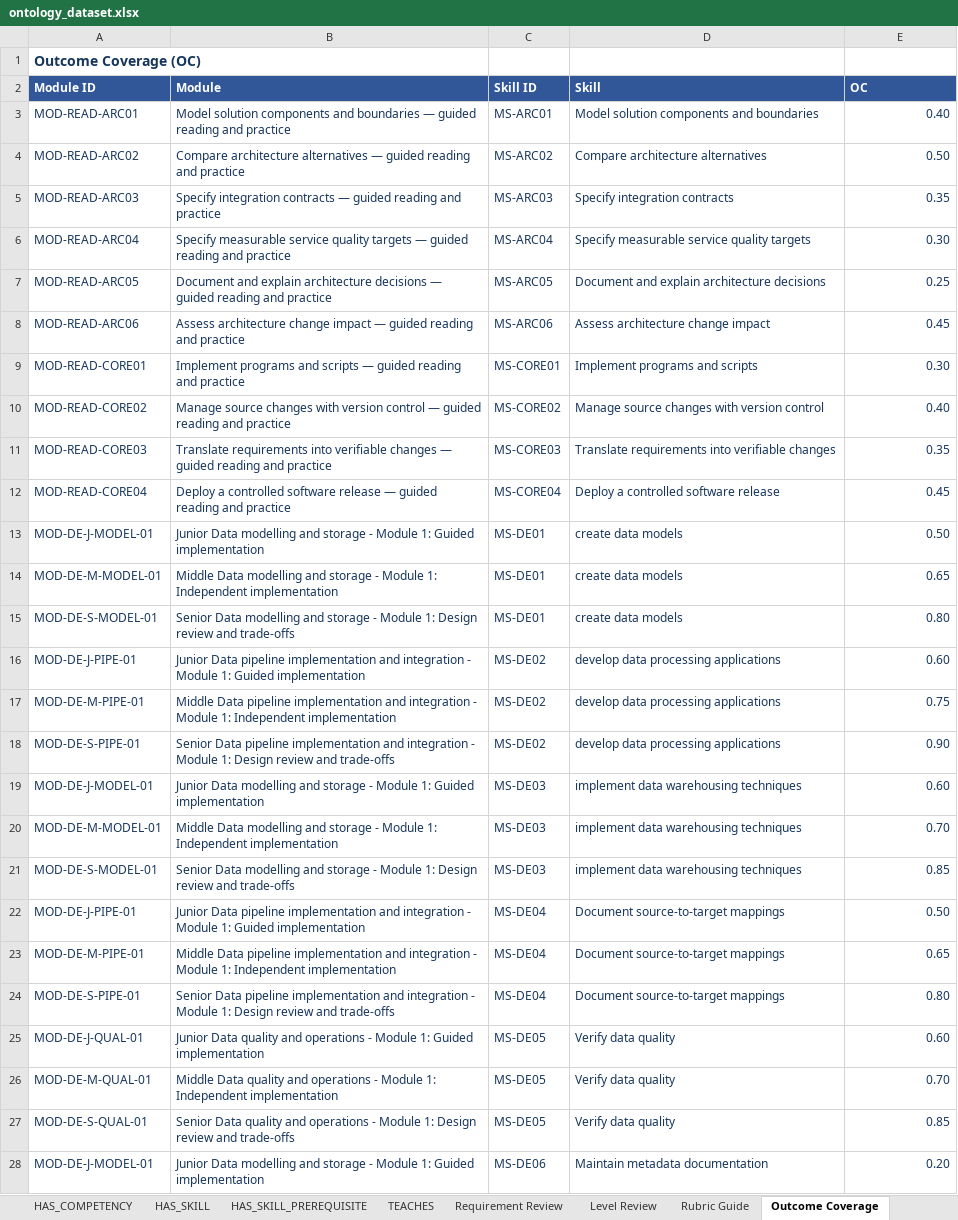
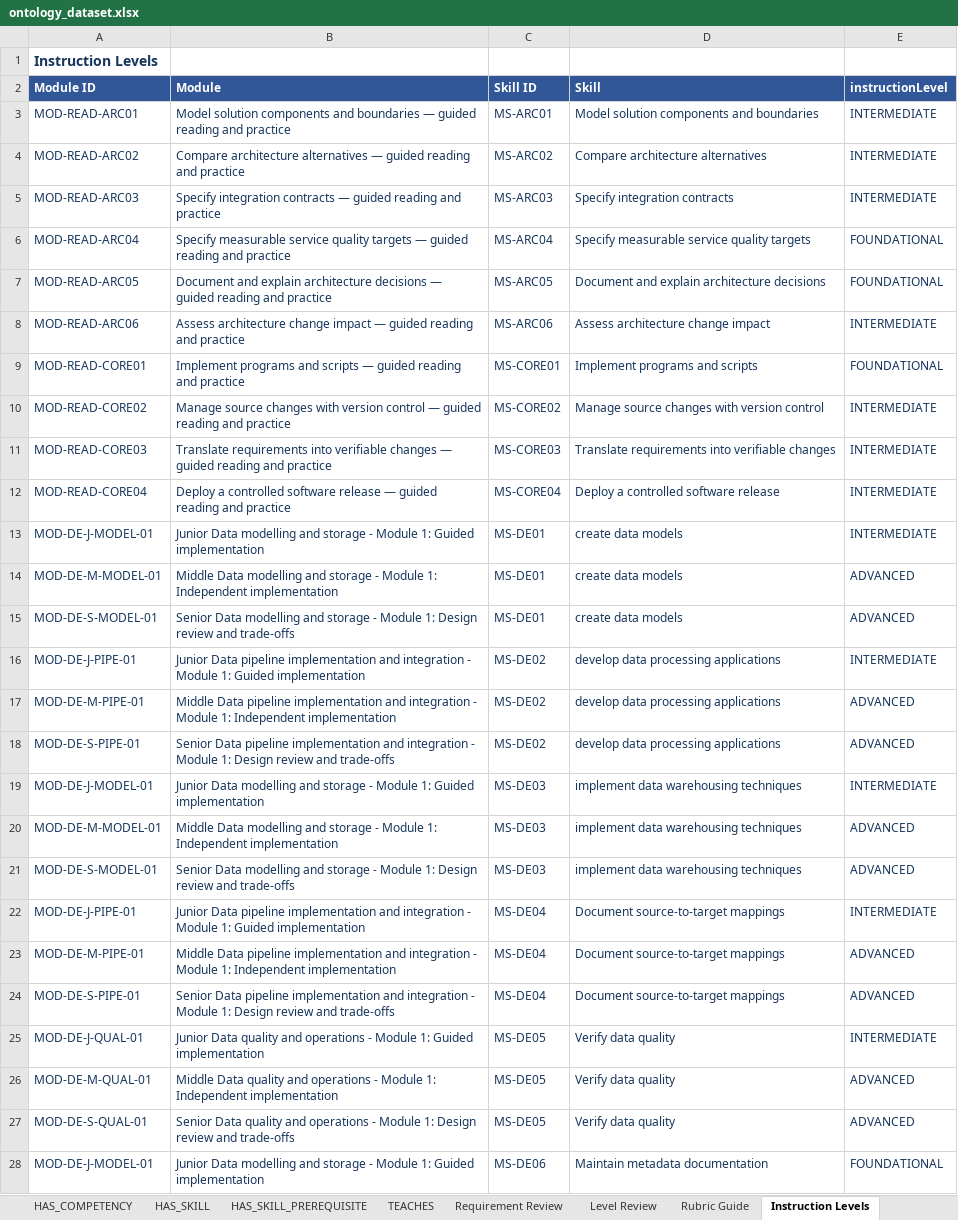
Before and after one commit to SEP490-Fall-2026-GFA26SE64/SEP490, an Excel workbook: documents/dataset/ontology_dataset.xlsx, sheet Instruction Levels, drawn as a sheet; only a part is shown; values as stored, in another font and other column widths than the file's, no borders; table styles not drawn; the diff covers the shown part only; the diff names each change by its address in the sheet, - before the commit and + after, or states it on an @@ line.

Commit message:
Update ontology
 outcomeCoverage  -> instructionLevel

```diff
--- a/documents/dataset/ontology_dataset.xlsx (sheet Instruction Levels)
+++ b/documents/dataset/ontology_dataset.xlsx (sheet Instruction Levels)
-sheet tab: Outcome Coverage
+sheet tab: Instruction Levels
-A1 (Module ID): Outcome Coverage (OC)
+A1 (Module ID): Instruction Levels
-E2: OC
+E2: instructionLevel
-E3 (instructionLevel): 0.40
+E3 (instructionLevel): INTERMEDIATE
-E4 (instructionLevel): 0.50
+E4 (instructionLevel): INTERMEDIATE
-E5 (instructionLevel): 0.35
+E5 (instructionLevel): INTERMEDIATE
-E6 (instructionLevel): 0.30
+E6 (instructionLevel): FOUNDATIONAL
-E7 (instructionLevel): 0.25
+E7 (instructionLevel): FOUNDATIONAL
-E8 (instructionLevel): 0.45
+E8 (instructionLevel): INTERMEDIATE
-E9 (instructionLevel): 0.30
+E9 (instructionLevel): FOUNDATIONAL
-E10 (instructionLevel): 0.40
+E10 (instructionLevel): INTERMEDIATE
-E11 (instructionLevel): 0.35
+E11 (instructionLevel): INTERMEDIATE
-E12 (instructionLevel): 0.45
+E12 (instructionLevel): INTERMEDIATE
-E13 (instructionLevel): 0.50
+E13 (instructionLevel): INTERMEDIATE
-E14 (instructionLevel): 0.65
+E14 (instructionLevel): ADVANCED
-E15 (instructionLevel): 0.80
+E15 (instructionLevel): ADVANCED
-E16 (instructionLevel): 0.60
+E16 (instructionLevel): INTERMEDIATE
-E17 (instructionLevel): 0.75
+E17 (instructionLevel): ADVANCED
-E18 (instructionLevel): 0.90
+E18 (instructionLevel): ADVANCED
-E19 (instructionLevel): 0.60
+E19 (instructionLevel): INTERMEDIATE
-E20 (instructionLevel): 0.70
+E20 (instructionLevel): ADVANCED
-E21 (instructionLevel): 0.85
+E21 (instructionLevel): ADVANCED
-E22 (instructionLevel): 0.50
+E22 (instructionLevel): INTERMEDIATE
-E23 (instructionLevel): 0.65
+E23 (instructionLevel): ADVANCED
-E24 (instructionLevel): 0.80
+E24 (instructionLevel): ADVANCED
-E25 (instructionLevel): 0.60
+E25 (instructionLevel): INTERMEDIATE
-E26 (instructionLevel): 0.70
+E26 (instructionLevel): ADVANCED
-E27 (instructionLevel): 0.85
+E27 (instructionLevel): ADVANCED
-E28 (instructionLevel): 0.20
+E28 (instructionLevel): FOUNDATIONAL
```
Also changed, not shown: 1 added row, 1 removed row and 155 edited cells elsewhere in this sheet, sheet TEACHES, sheet Rubric Guide, sheet Overview & TOC, 27 other files.
